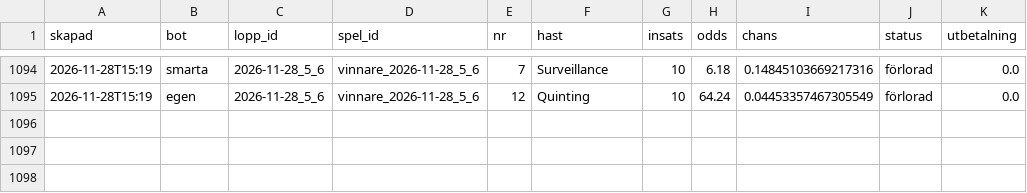
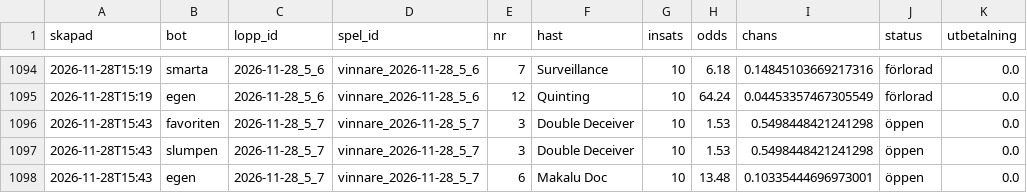
Before and after one commit to fredriklofsten/atg-bot, a CSV file: data/arena.csv, drawn as a sheet; only a part is shown, gaps mark what is left out.

```diff
--- a/data/arena.csv
+++ b/data/arena.csv
@@ -1095 +1095,4 @@ skapad,bot,lopp_id,spel_id,nr,hast,insats,odds,chans,status,utbetalning
 2026-11-28T15:19,egen,2026-11-28_5_6,vinnare_2026-11-28_5_6,12,Quinting,10,64.24,0.04453357467305549,förlorad,0.0
+2026-11-28T15:43,favoriten,2026-11-28_5_7,vinnare_2026-11-28_5_7,3,Double Deceiver,10,1.53,0.5498448421241298,öppen,0.0
+2026-11-28T15:43,slumpen,2026-11-28_5_7,vinnare_2026-11-28_5_7,3,Double Deceiver,10,1.53,0.5498448421241298,öppen,0.0
+2026-11-28T15:43,egen,2026-11-28_5_7,vinnare_2026-11-28_5_7,6,Makalu Doc,10,13.48,0.10335444696973001,öppen,0.0
```
Also changed, not shown: data/arena_chanser.csv, data/papperspel.csv, 10 other files.
